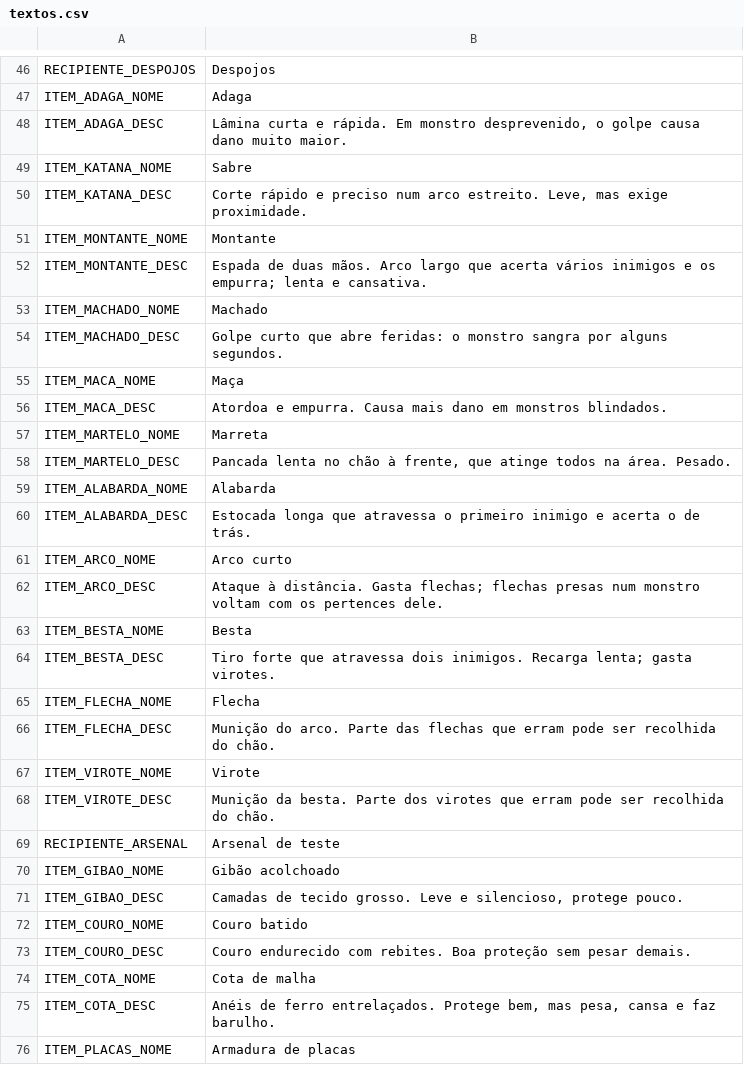
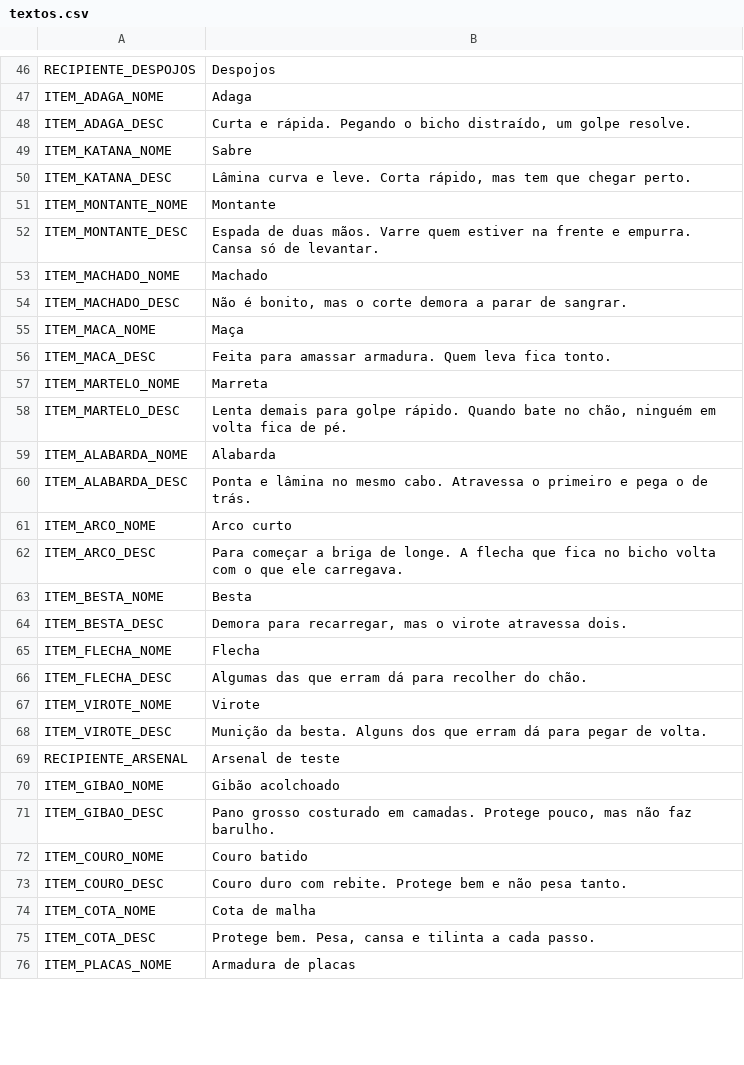
Before and after one commit to Louzada-git/Dungeon-Crawler, a CSV file: jogo/data/textos.csv, drawn as a sheet; only a part is shown, gaps mark what is left out; the diff covers the shown part only.

```diff
--- a/jogo/data/textos.csv
+++ b/jogo/data/textos.csv
@@ -47,30 +47,30 @@ RECIPIENTE_DESPOJOS,Despojos
 ITEM_ADAGA_NOME,Adaga
-ITEM_ADAGA_DESC,"Lâmina curta e rápida. Em monstro desprevenido, o golpe causa dano muito maior."
+ITEM_ADAGA_DESC,"Curta e rápida. Pegando o bicho distraído, um golpe resolve."
 ITEM_KATANA_NOME,Sabre
-ITEM_KATANA_DESC,"Corte rápido e preciso num arco estreito. Leve, mas exige proximidade."
+ITEM_KATANA_DESC,"Lâmina curva e leve. Corta rápido, mas tem que chegar perto."
 ITEM_MONTANTE_NOME,Montante
-ITEM_MONTANTE_DESC,Espada de duas mãos. Arco largo que acerta vários inimigos e os empurra; lenta e cansativa.
+ITEM_MONTANTE_DESC,Espada de duas mãos. Varre quem estiver na frente e empurra. Cansa só de levantar.
 ITEM_MACHADO_NOME,Machado
-ITEM_MACHADO_DESC,Golpe curto que abre feridas: o monstro sangra por alguns segundos.
+ITEM_MACHADO_DESC,"Não é bonito, mas o corte demora a parar de sangrar."
 ITEM_MACA_NOME,Maça
-ITEM_MACA_DESC,Atordoa e empurra. Causa mais dano em monstros blindados.
+ITEM_MACA_DESC,Feita para amassar armadura. Quem leva fica tonto.
 ITEM_MARTELO_NOME,Marreta
-ITEM_MARTELO_DESC,"Pancada lenta no chão à frente, que atinge todos na área. Pesado."
+ITEM_MARTELO_DESC,"Lenta demais para golpe rápido. Quando bate no chão, ninguém em volta fica de pé."
 ITEM_ALABARDA_NOME,Alabarda
-ITEM_ALABARDA_DESC,Estocada longa que atravessa o primeiro inimigo e acerta o de trás.
+ITEM_ALABARDA_DESC,Ponta e lâmina no mesmo cabo. Atravessa o primeiro e pega o de trás.
 ITEM_ARCO_NOME,Arco curto
-ITEM_ARCO_DESC,Ataque à distância. Gasta flechas; flechas presas num monstro voltam com os pertences dele.
+ITEM_ARCO_DESC,Para começar a briga de longe. A flecha que fica no bicho volta com o que ele carregava.
 ITEM_BESTA_NOME,Besta
-ITEM_BESTA_DESC,Tiro forte que atravessa dois inimigos. Recarga lenta; gasta virotes.
+ITEM_BESTA_DESC,"Demora para recarregar, mas o virote atravessa dois."
 ITEM_FLECHA_NOME,Flecha
-ITEM_FLECHA_DESC,Munição do arco. Parte das flechas que erram pode ser recolhida do chão.
+ITEM_FLECHA_DESC,Algumas das que erram dá para recolher do chão.
 ITEM_VIROTE_NOME,Virote
-ITEM_VIROTE_DESC,Munição da besta. Parte dos virotes que erram pode ser recolhida do chão.
+ITEM_VIROTE_DESC,Munição da besta. Alguns dos que erram dá para pegar de volta.
 RECIPIENTE_ARSENAL,Arsenal de teste
 ITEM_GIBAO_NOME,Gibão acolchoado
-ITEM_GIBAO_DESC,"Camadas de tecido grosso. Leve e silencioso, protege pouco."
+ITEM_GIBAO_DESC,"Pano grosso costurado em camadas. Protege pouco, mas não faz barulho."
 ITEM_COURO_NOME,Couro batido
-ITEM_COURO_DESC,Couro endurecido com rebites. Boa proteção sem pesar demais.
+ITEM_COURO_DESC,Couro duro com rebite. Protege bem e não pesa tanto.
 ITEM_COTA_NOME,Cota de malha
-ITEM_COTA_DESC,"Anéis de ferro entrelaçados. Protege bem, mas pesa, cansa e faz barulho."
+ITEM_COTA_DESC,"Protege bem. Pesa, cansa e tilinta a cada passo."
 ITEM_PLACAS_NOME,Armadura de placas
```
Also changed, not shown: 13 edited cells elsewhere in this file.
